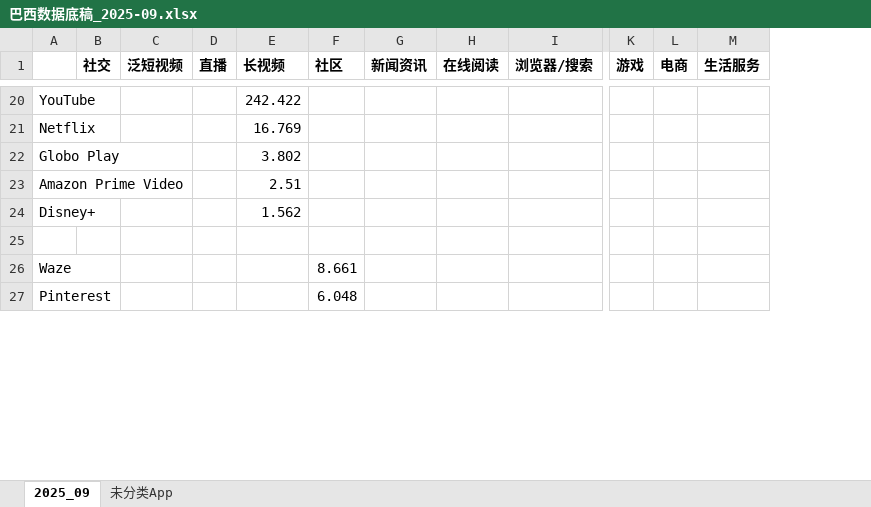
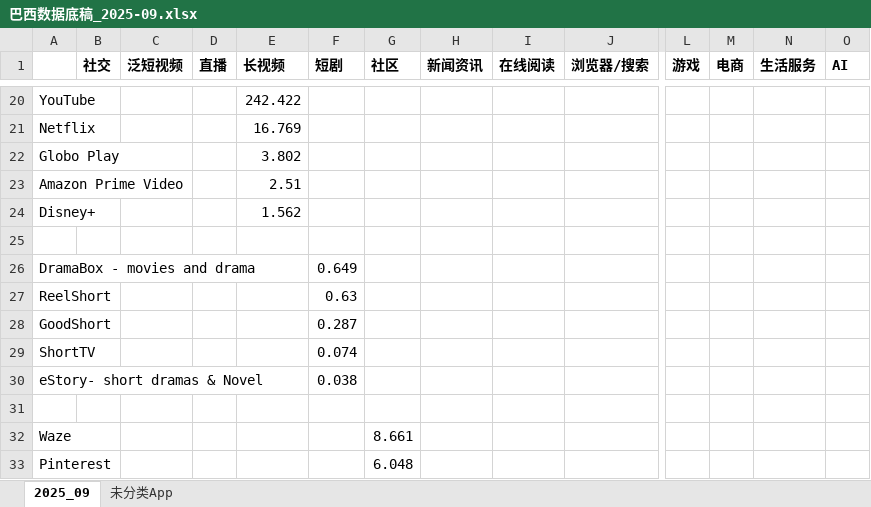
Before and after one commit to huangxindi2002-cmyk/data-auto, an Excel workbook: docs/data/巴西数据底稿_2025-09.xlsx, sheet 2025_09, drawn as a sheet; only a part is shown, gaps mark what is left out; values as stored, in another font and other column widths than the file's, no borders; rows hold the shown columns only; the diff covers the shown part only; the diff names each change by its address in the sheet, - before the commit and + after, or states it on an @@ line.

```diff
--- a/docs/data/巴西数据底稿_2025-09.xlsx (sheet 2025_09)
+++ b/docs/data/巴西数据底稿_2025-09.xlsx (sheet 2025_09)
+column F (短剧), empty
+column O (AI), empty
+row 25: (empty)
+row 26: DramaBox - movies and drama |  |  |  |  | 0.649
+row 27: ReelShort |  |  |  |  | 0.63
+row 28: GoodShort |  |  |  |  | 0.287
+row 29: ShortTV |  |  |  |  | 0.074
+row 30: eStory- short dramas & Novel |  |  |  |  | 0.038
```
Also changed, not shown: 6 added rows and 9 edited cells elsewhere in this sheet, sheet 未分类App, 1 other file.
